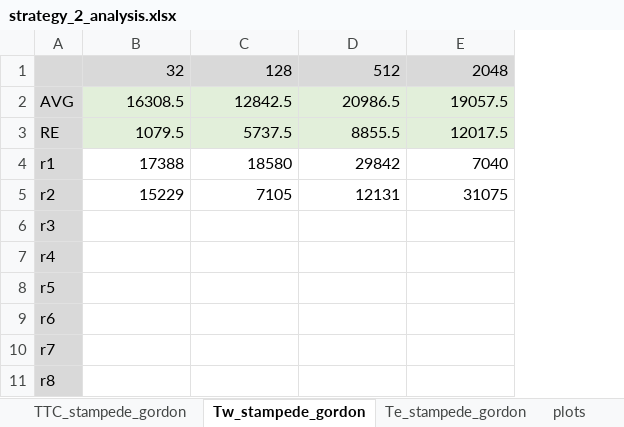
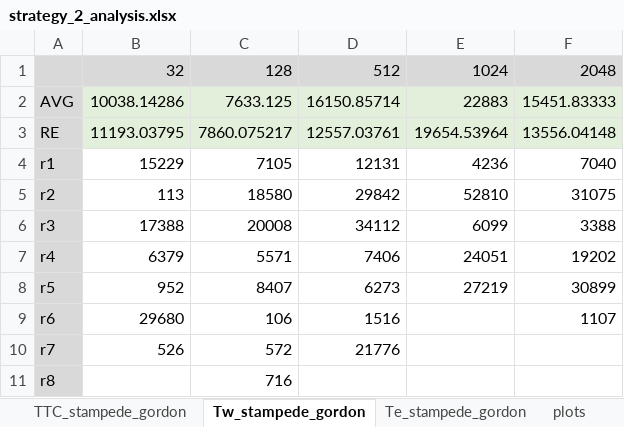
Before and after one commit to radical-experiments/AIMES-Swift, an Excel workbook: Swift_Experiments/strategy_2/analysis/strategy_2_analysis.xlsx, sheet Tw_stampede_gordon, drawn as a sheet; values as stored, in another font and other column widths than the file's, no borders; addresses are those after the commit; the diff names each change by its address in the sheet, - before the commit and + after, or states it on an @@ line.

```diff
--- a/Swift_Experiments/strategy_2/analysis/strategy_2_analysis.xlsx (sheet Tw_stampede_gordon)
+++ b/Swift_Experiments/strategy_2/analysis/strategy_2_analysis.xlsx (sheet Tw_stampede_gordon)
+column E, rows 1-8: 1024 | 22883 | 19654.53964 | 4236 | 52810 | 6099 | 24051 | 27219
-B2: 16308.5
+B2: 10038.14286
-C2: 12842.5
+C2: 7633.125
-D2: 20986.5
+D2: 16150.85714
-F2: 19057.5
+F2: 15451.83333
-B3: 1079.5
+B3: 11193.03795
-C3: 5737.5
+C3: 7860.075217
-D3: 8855.5
+D3: 12557.03761
-F3: 12017.5
+F3: 13556.04148
-B4: 17388
+B4: 15229
-C4: 18580
+C4: 7105
-D4: 29842
+D4: 12131
-B5: 15229
+B5: 113
-C5: 7105
+C5: 18580
-D5: 12131
+D5: 29842
-B6: (empty)
+B6: 17388
-C6: (empty)
+C6: 20008
-D6: (empty)
+D6: 34112
-F6: (empty)
+F6: 3388
-B7: (empty)
+B7: 6379
-C7: (empty)
+C7: 5571
-D7: (empty)
+D7: 7406
-F7: (empty)
+F7: 19202
-B8: (empty)
+B8: 952
-C8: (empty)
+C8: 8407
-D8: (empty)
+D8: 6273
-F8: (empty)
+F8: 30899
-B9: (empty)
+B9: 29680
-C9: (empty)
+C9: 106
-D9: (empty)
+D9: 1516
-F9: (empty)
+F9: 1107
-B10: (empty)
+B10: 526
-C10: (empty)
+C10: 572
-D10: (empty)
+D10: 21776
-C11: (empty)
+C11: 716
```
Also changed, not shown: sheet TTC_stampede_gordon, sheet Te_stampede_gordon, charts or pictures.
